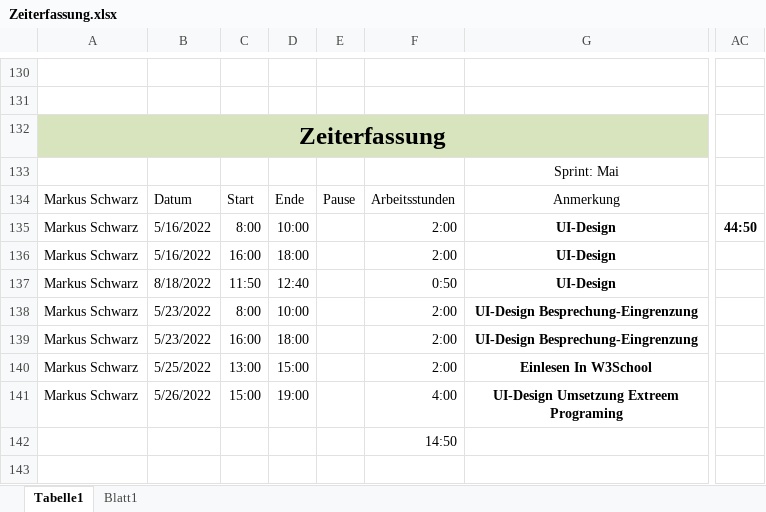
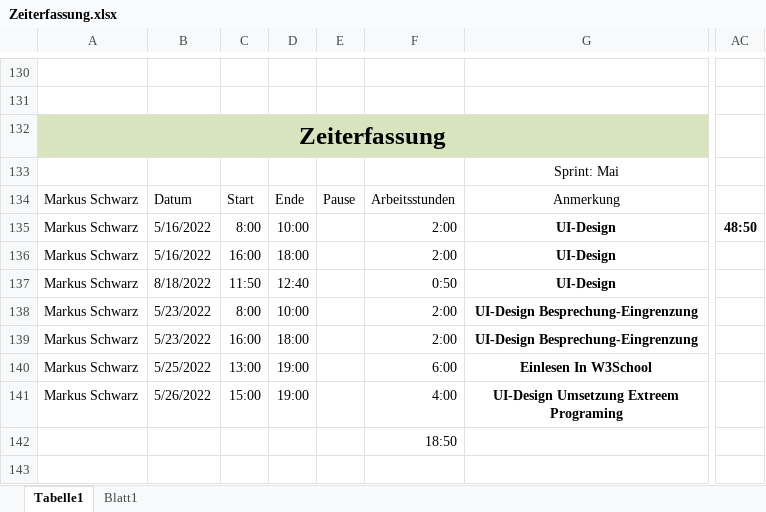
Before and after one commit to LegitesMax/multiflexlbkv, an Excel workbook: Zeiterfassung.xlsx, sheet Tabelle1, drawn as a sheet; only a part is shown, gaps mark what is left out; values as stored, in another font and other column widths than the file's, no borders; the diff names each change by its address in the sheet, - before the commit and + after, or states it on an @@ line.

Commit message:
Zeitaufzeichnung Fixed gesamtZeit Bug

```diff
--- a/Zeiterfassung.xlsx (sheet Tabelle1)
+++ b/Zeiterfassung.xlsx (sheet Tabelle1)
-AC135: 44:50
+AC135: 48:50
-D140: 15:00
+D140: 19:00
-F140: 2:00
+F140: 6:00
-F142: 14:50
+F142: 18:50
```
